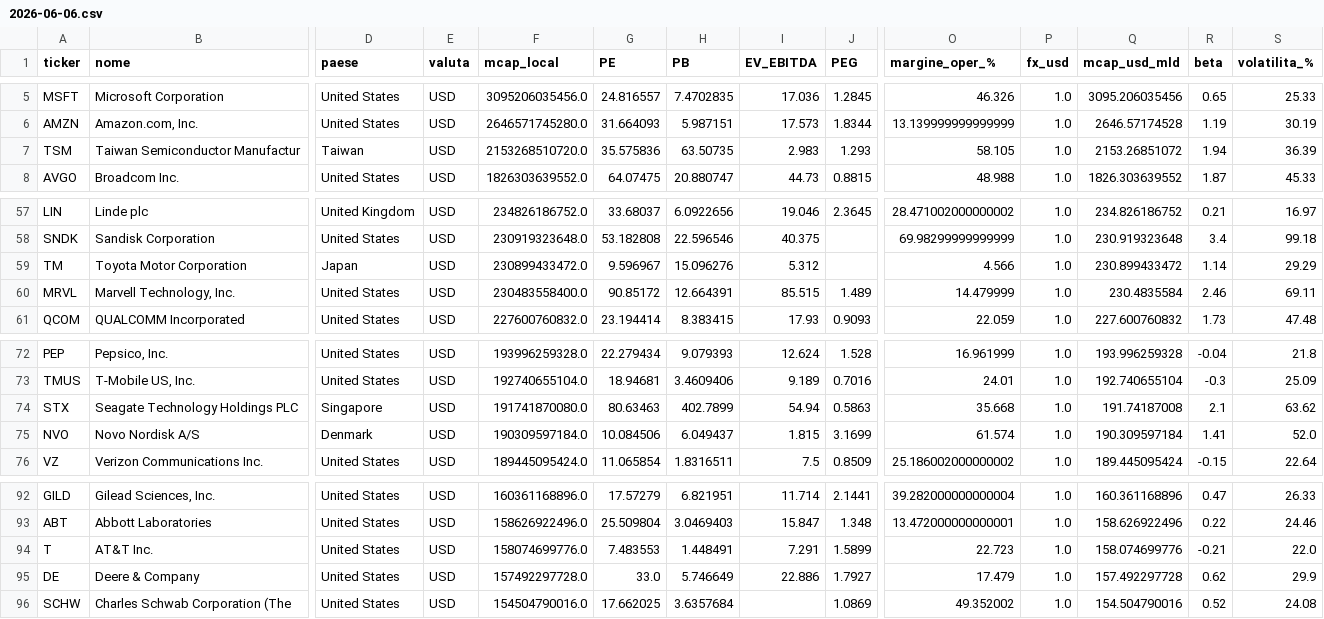
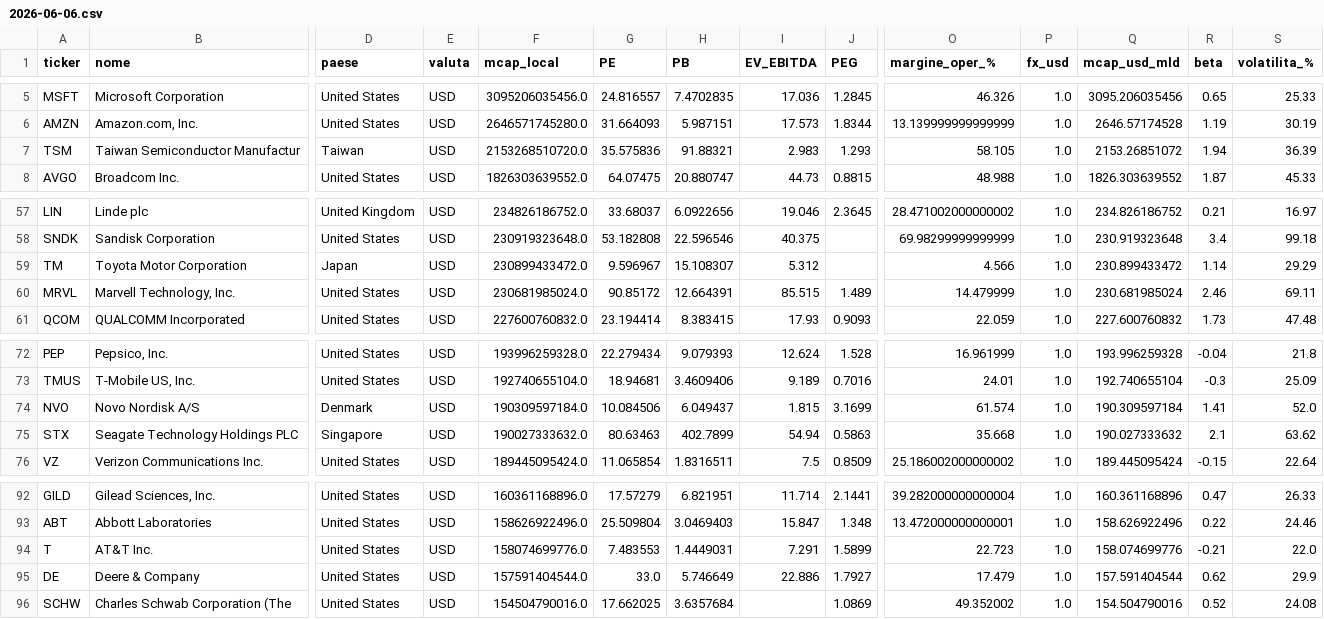
Before and after one commit to fblrc/Top-100-companies, a CSV file: history/2026-06-06.csv, drawn as a sheet; only a part is shown, gaps mark what is left out; removed rows and columns are numbered as before the commit, all else as after; rows hold the shown columns only; the diff names each change by its address in the sheet, - before the commit and + after, or states it on an @@ line.

```diff
--- a/history/2026-06-06.csv
+++ b/history/2026-06-06.csv
-H7 (PB): 63.50735
+H7 (PB): 91.88321
-H59 (PB): 15.096276
+H59 (PB): 15.108307
-F60 (mcap_local): 230483558400.0
+F60 (mcap_local): 230681985024.0
-Q60 (mcap_usd_mld): 230.4835584
+Q60 (mcap_usd_mld): 230.681985024
-row 74: STX | Seagate Technology Holdings PLC | Singapore | USD | 191741870080.0 | 80.63463 | 402.7899 | 54.94 | 0.5863 | 35.668 | 1.0 | 191.74187008 | 2.1 | 63.62
+row 75: STX | Seagate Technology Holdings PLC | Singapore | USD | 190027333632.0 | 80.63463 | 402.7899 | 54.94 | 0.5863 | 35.668 | 1.0 | 190.027333632 | 2.1 | 63.62
-H94 (PB): 1.448491
+H94 (PB): 1.4449031
-F95 (mcap_local): 157492297728.0
+F95 (mcap_local): 157591404544.0
-Q95 (mcap_usd_mld): 157.492297728
+Q95 (mcap_usd_mld): 157.591404544
```
Also changed, not shown: public/index.csv, 1 other file.
